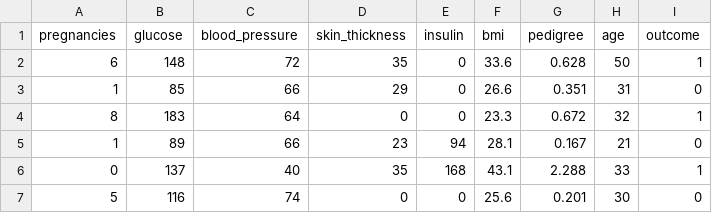
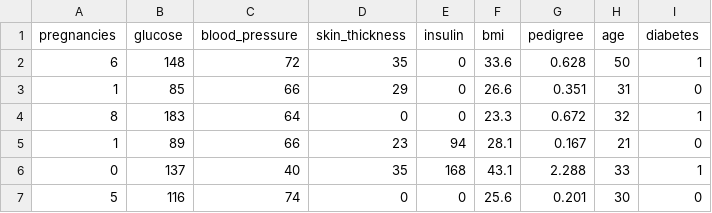
Before and after one commit to JitendraAlim/Data, a CSV file: Diabetes.csv, drawn as a sheet; only a part is shown.

Commit message:
Data for Decision Tree Classification
The data consists of various measurements of the patients tested for diabetes

```diff
--- a/Diabetes.csv
+++ b/Diabetes.csv
@@ -1,2 +1,2 @@
-pregnancies,glucose,blood_pressure,skin_thickness,insulin,bmi,pedigree,age,outcome
+pregnancies,glucose,blood_pressure,skin_thickness,insulin,bmi,pedigree,age,diabetes
 6,148,72,35,0,33.6,0.628,50,1
```
